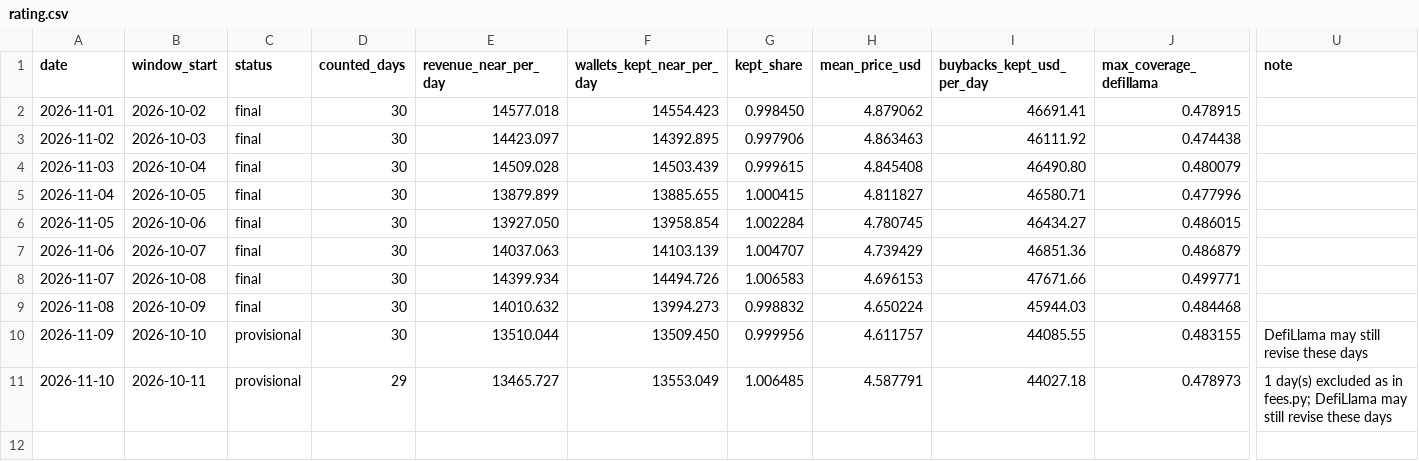
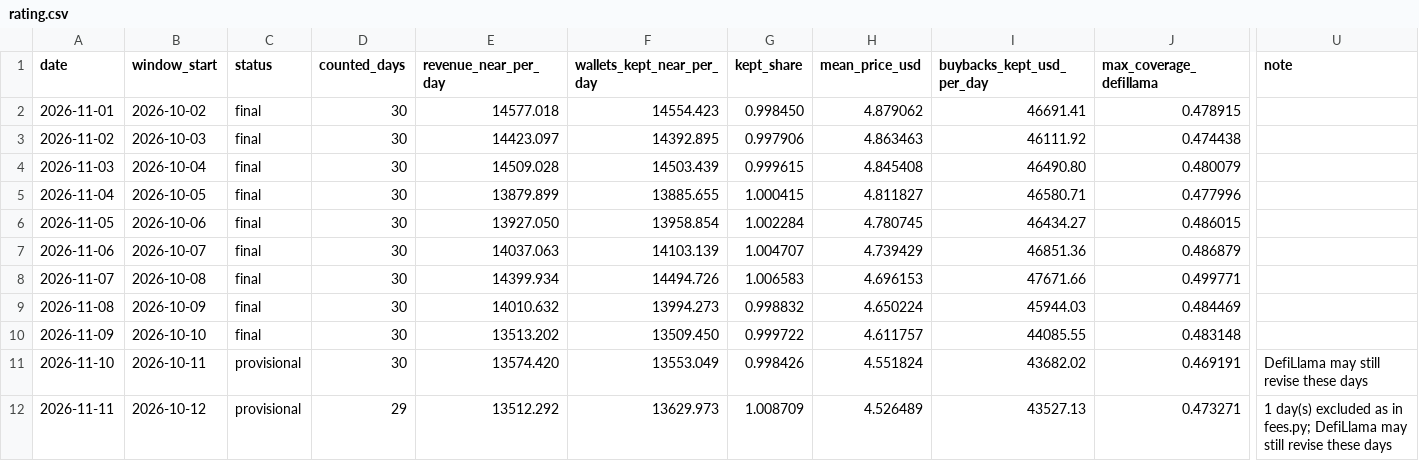
Before and after one commit to nikolaskahris-png/near-thesis-data, a CSV file: data/rating.csv, drawn as a sheet; only a part is shown, gaps mark what is left out; rows hold the shown columns only; the diff names each change by its address in the sheet, - before the commit and + after, or states it on an @@ line.

```diff
--- a/data/rating.csv
+++ b/data/rating.csv
-J9 (max_coverage_defillama): 0.484468
+J9 (max_coverage_defillama): 0.484469
-C10 (status): provisional
+C10 (status): final
-E10 (revenue_near_per_day): 13510.044
+E10 (revenue_near_per_day): 13513.202
-G10 (kept_share): 0.999956
+G10 (kept_share): 0.999722
-J10 (max_coverage_defillama): 0.483155
+J10 (max_coverage_defillama): 0.483148
-U10 (note): DefiLlama may still revise these days
+U10 (note): (empty)
-D11 (counted_days): 29
+D11 (counted_days): 30
-E11 (revenue_near_per_day): 13465.727
+E11 (revenue_near_per_day): 13574.420
-G11 (kept_share): 1.006485
+G11 (kept_share): 0.998426
-H11 (mean_price_usd): 4.587791
+H11 (mean_price_usd): 4.551824
-I11 (buybacks_kept_usd_per_day): 44027.18
+I11 (buybacks_kept_usd_per_day): 43682.02
-J11 (max_coverage_defillama): 0.478973
+J11 (max_coverage_defillama): 0.469191
-U11 (note): 1 day(s) excluded as in fees.py; DefiLlama may…
+U11 (note): DefiLlama may…
+row 12: 2026-11-11 | 2026-10-12 | provisional | 29 | 13512.292 | 13629.973 | 1.008709 | 4.526489 | 43527.13 | 0.473271 | 1 day(s) excluded as in fees.py; DefiLlama may still revise these days
```
Also changed, not shown: data/history.csv, data/upgrade_watch.csv, 45 other files.
